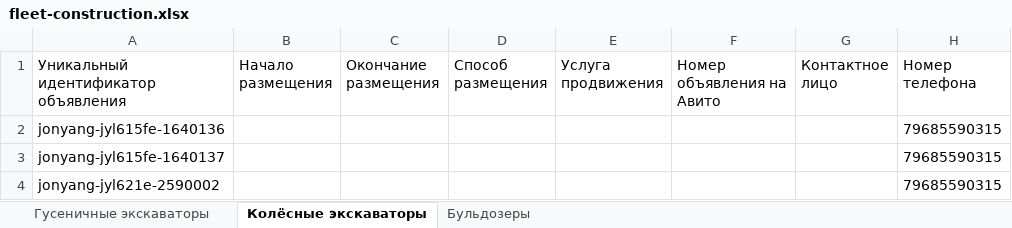
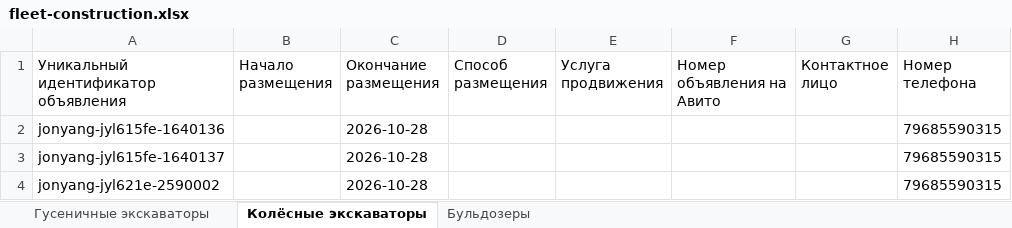
Before and after one commit to aj123123-hub/belkar-avito-feed, an Excel workbook: avito-feed-construction/fleet-construction.xlsx, sheet Колёсные экскаваторы, drawn as a sheet; only a part is shown; values as stored, in another font and other column widths than the file's, no borders; the diff names each change by its address in the sheet, - before the commit and + after, or states it on an @@ line.

Commit message:
B-Trailer: ДСТ (Jonyang ×13) скрыты — окончание размещения 28.10

```diff
--- a/avito-feed-construction/fleet-construction.xlsx (sheet Колёсные экскаваторы)
+++ b/avito-feed-construction/fleet-construction.xlsx (sheet Колёсные экскаваторы)
-C2:C4 (Окончание размещения): (empty)
+C2:C4 (Окончание размещения): 2026-10-28
```
Also changed, not shown: sheet Гусеничные экскаваторы, sheet Бульдозеры.
